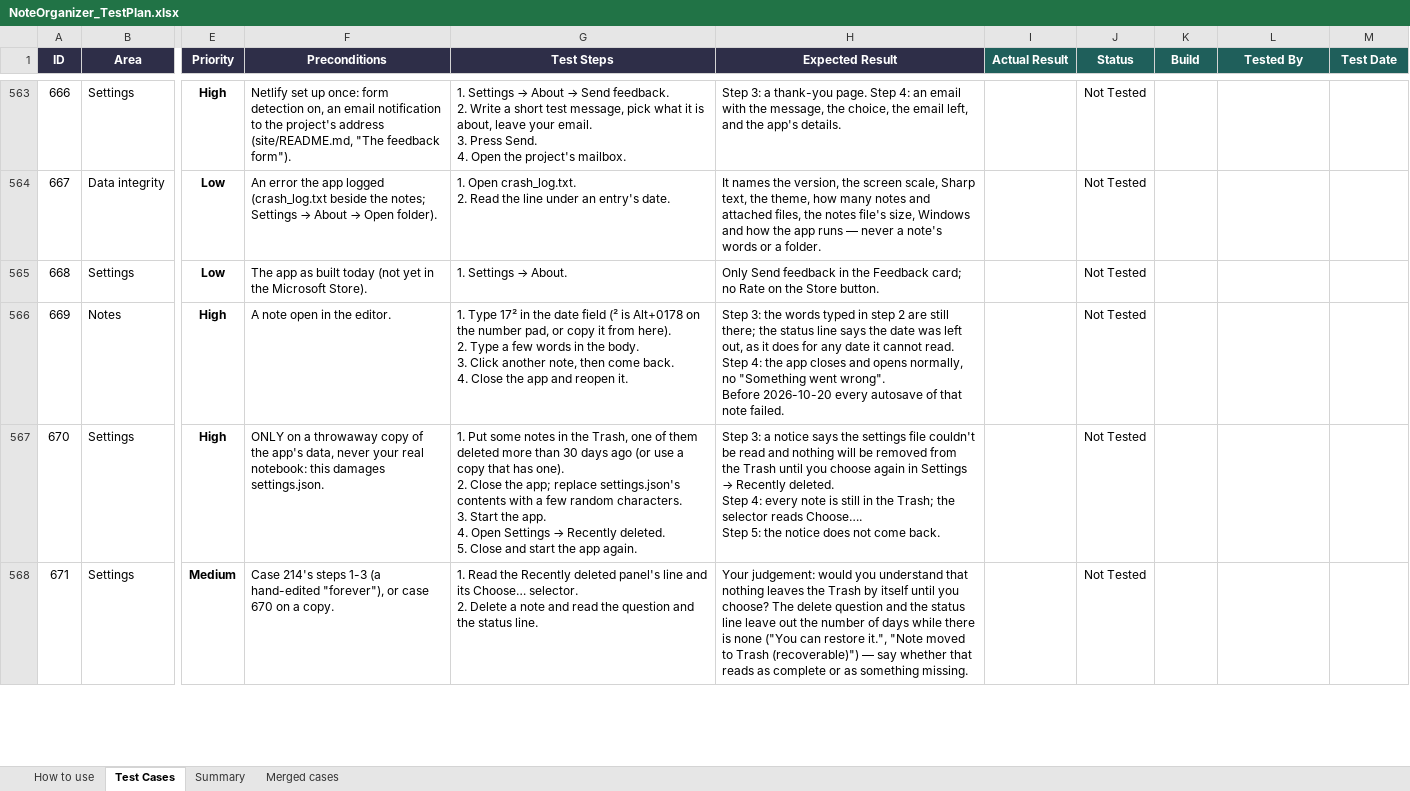
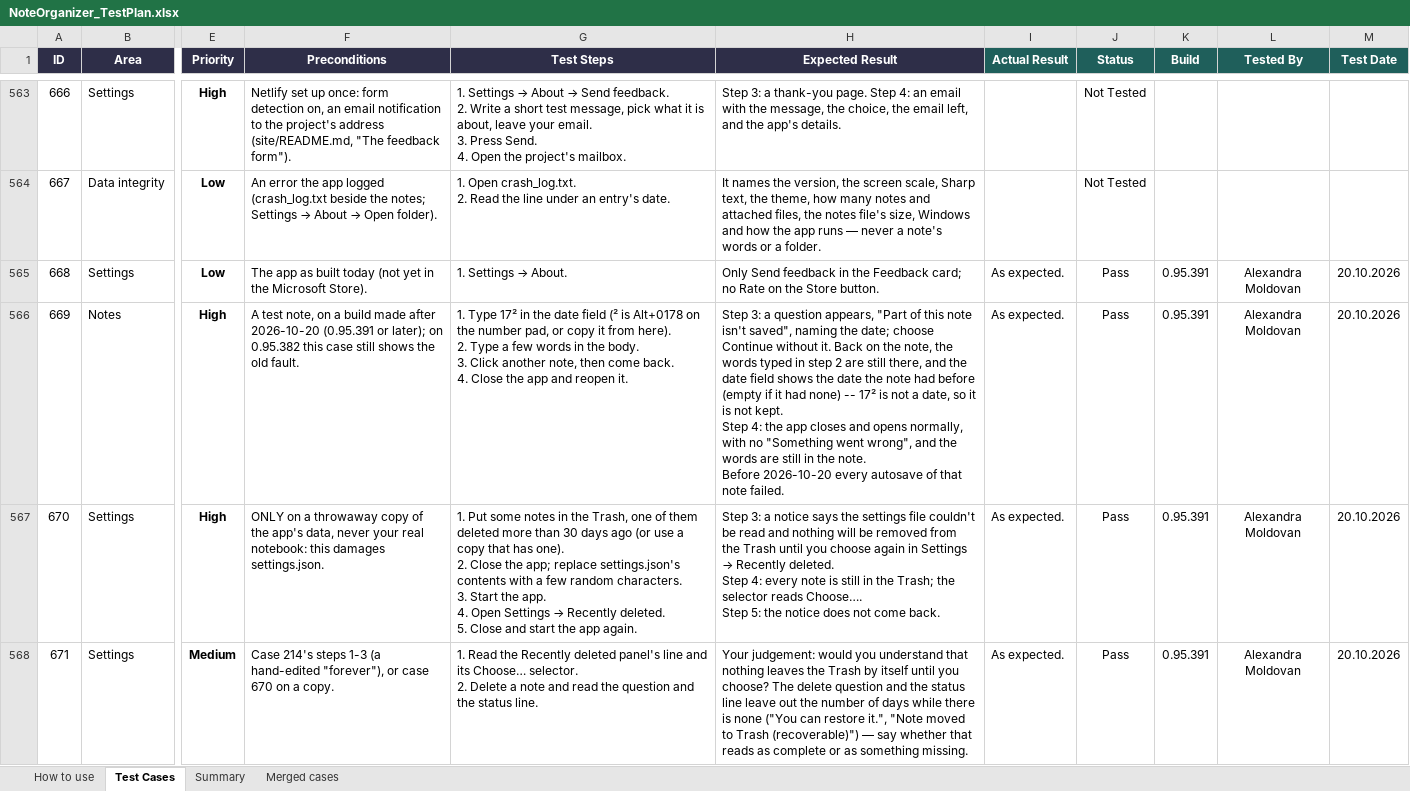
Before and after one commit to AlexandraMoldovan95/noteOrganizer, an Excel workbook: qa/NoteOrganizer_TestPlan.xlsx, sheet Test Cases, drawn as a sheet; only a part is shown, gaps mark what is left out; values as stored, in another font and other column widths than the file's, no borders; conditional formats not drawn; ↵ is a line break in a cell; the diff covers the shown part only; the diff names each change by its address in the sheet, - before the commit and + after, or states it on an @@ line.

```diff
--- a/qa/NoteOrganizer_TestPlan.xlsx (sheet Test Cases)
+++ b/qa/NoteOrganizer_TestPlan.xlsx (sheet Test Cases)
-I565:I568 (Actual Result): (empty)
+I565:I568 (Actual Result): As expected.
-J565:J568 (Status): Not Tested
+J565:J568 (Status): Pass
-K565:K568 (Build): (empty)
+K565:K568 (Build): 0.95.391
-L565:L568 (Tested By): (empty)
+L565:L568 (Tested By): Alexandra Moldovan
-M565:M568 (Test Date): (empty)
+M565:M568 (Test Date): 20.10.2026
-F566 (Preconditions): A note open in the editor.
+F566 (Preconditions): A test note, on a build made after 2026-10-20 (0.95.391 or later); on 0.95.382 this case still shows the old fault.
-H566 (Expected Result): Step 3: the words typed in step 2 are still there; the status line says the date was left out, as it does for any date it cannot read. ↵ Step 4: the app closes and opens normally, no "Something went wrong". ↵ Before 2026-10-20…
+H566 (Expected Result): Step 3: a question appears, "Part of this note isn't saved", naming the date; choose Continue without it. Back on the note, the words typed in step 2 are still there, and the date field shows the date the note had before (empty if it had none) -- 17² is not a date, so it is not kept. ↵ Step 4: the app closes and opens normally, with no "Something went wrong", and the words are still in the note. ↵ Before 2026-10-20…
```
Also changed, not shown: 52 edited cells elsewhere in this sheet.
